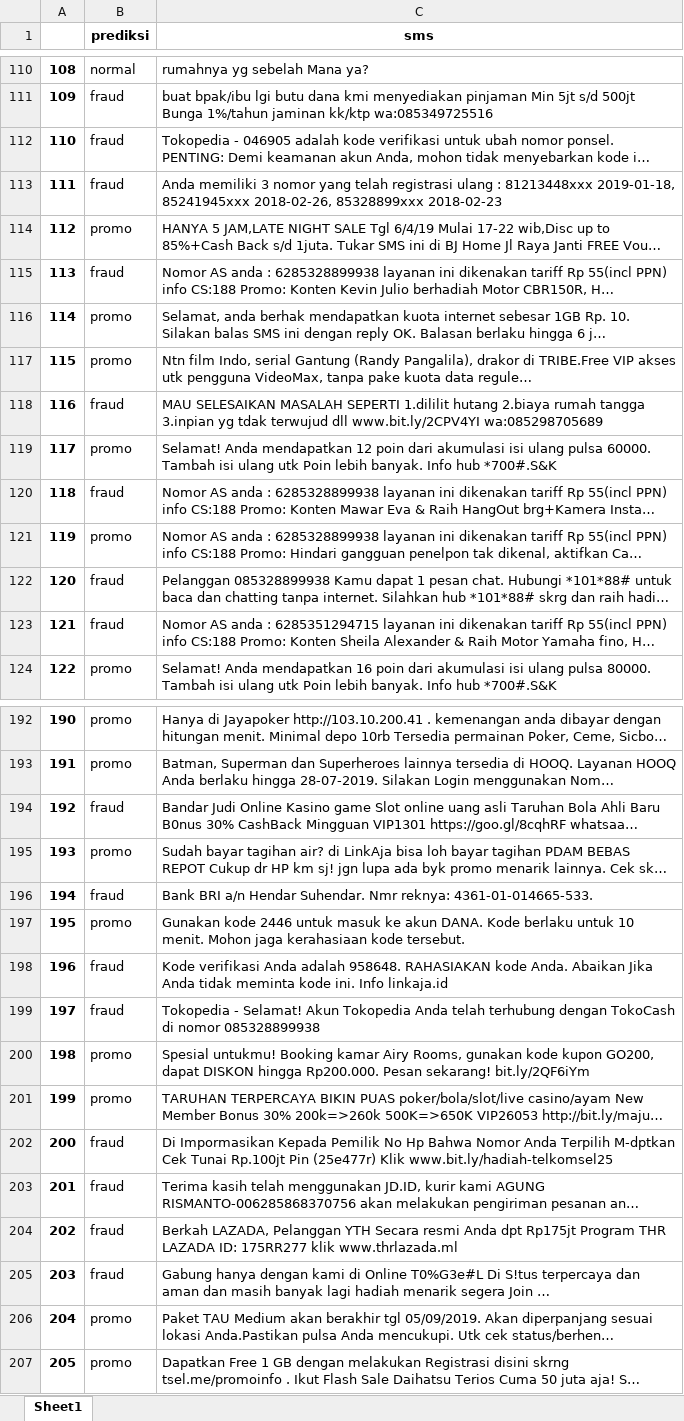
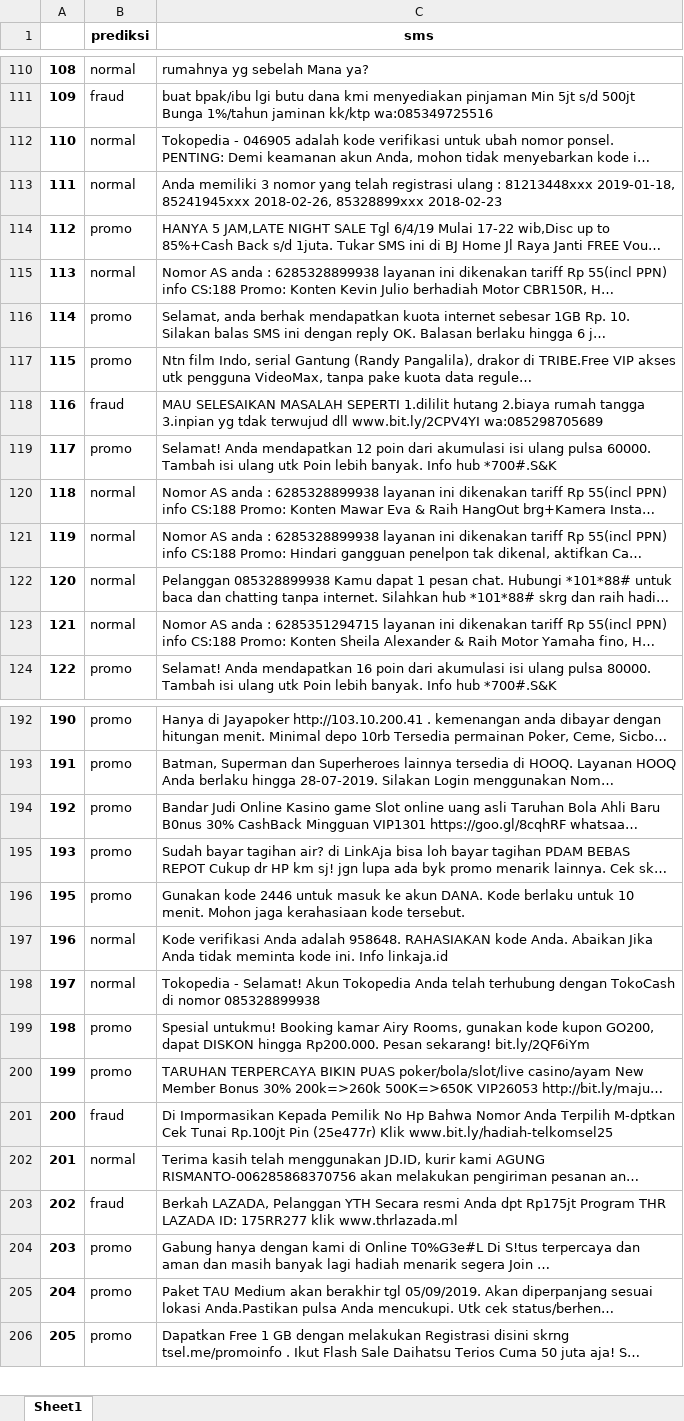
Before and after one commit to lufias69/fraud_sms_detection, an Excel workbook: hasil prediksi/hasil_prediksi.xlsx, sheet Sheet1, drawn as a sheet; only a part is shown, gaps mark what is left out; long unchanged cells end in …; values as stored, in another font and other column widths than the file's, no borders; removed rows and columns are numbered as before the commit, all else as after; the diff covers the shown part only; the diff names each change by its address in the sheet, - before the commit and + after, or states it on an @@ line.

```diff
--- a/hasil prediksi/hasil_prediksi.xlsx (sheet Sheet1)
+++ b/hasil prediksi/hasil_prediksi.xlsx (sheet Sheet1)
-B112:B113 (prediksi): fraud
+B112:B113 (prediksi): normal
-B115 (prediksi): fraud
+B115 (prediksi): normal
-B120 (prediksi): fraud
+B120 (prediksi): normal
-B121 (prediksi): promo
+B121 (prediksi): normal
-B122:B123 (prediksi): fraud
+B122:B123 (prediksi): normal
-B194 (prediksi): fraud
+B194 (prediksi): promo
-row 196: 194 | fraud | Bank BRI a/n Hendar Suhendar. Nmr reknya: 4361-01-014665-533.
-B197:B198 (prediksi): fraud
+B197:B198 (prediksi): normal
-B202 (prediksi): fraud
+B202 (prediksi): normal
-B204 (prediksi): fraud
+B204 (prediksi): promo
```
Also changed, not shown: 49 edited cells elsewhere in this sheet, 7 other files.
